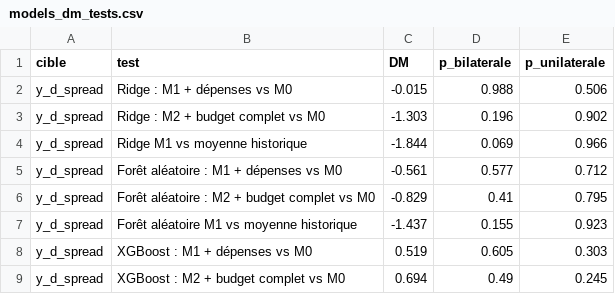
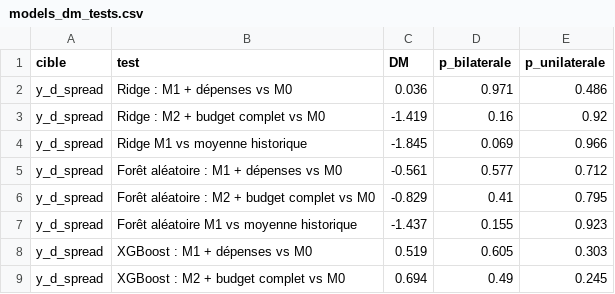
Before and after one commit to lyaminedb1/public-spending-market-prediction, a CSV file: results/tables/models_dm_tests.csv, drawn as a sheet; only a part is shown; the diff covers the shown part only.

```diff
--- a/results/tables/models_dm_tests.csv
+++ b/results/tables/models_dm_tests.csv
@@ -1,5 +1,5 @@
 cible,test,DM,p_bilaterale,p_unilaterale
-y_d_spread,Ridge : M1 + dépenses vs M0,-0.015,0.988,0.506
-y_d_spread,Ridge : M2 + budget complet vs M0,-1.303,0.196,0.902
-y_d_spread,Ridge M1 vs moyenne historique,-1.844,0.069,0.966
+y_d_spread,Ridge : M1 + dépenses vs M0,0.036,0.971,0.486
+y_d_spread,Ridge : M2 + budget complet vs M0,-1.419,0.16,0.92
+y_d_spread,Ridge M1 vs moyenne historique,-1.845,0.069,0.966
 y_d_spread,Forêt aléatoire : M1 + dépenses vs M0,-0.561,0.577,0.712
```
Also changed, not shown: 12 added rows, 12 removed rows and 4 edited cells elsewhere in this file, results/tables/models_metrics.csv, results/tables/models_predictions_y_cac_ret.csv, 13 other files.
